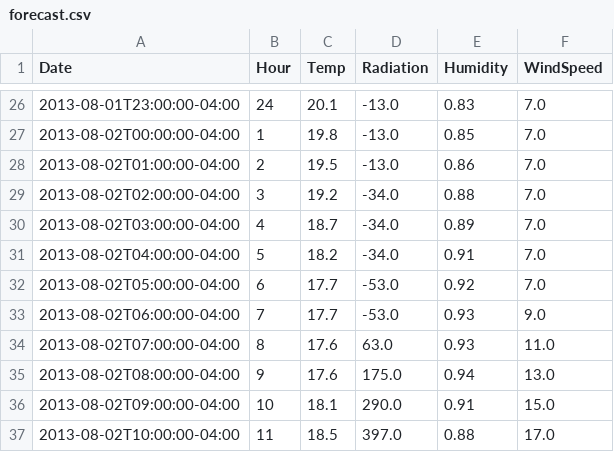
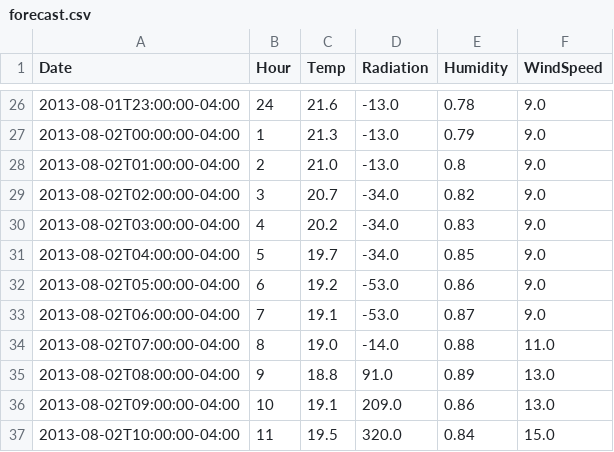
Before and after one commit to aj0strow/mcgill-steam, a CSV file: bin/csv/forecast.csv, drawn as a sheet; only a part is shown, gaps mark what is left out; the diff covers the shown part only.

```diff
--- a/bin/csv/forecast.csv
+++ b/bin/csv/forecast.csv
@@ -26,12 +26,12 @@ Date,Hour,Temp,Radiation,Humidity,WindSpeed
-2013-08-01T23:00:00-04:00,24,20.1,-13.0,0.83,7.0
-2013-08-02T00:00:00-04:00,1,19.8,-13.0,0.85,7.0
-2013-08-02T01:00:00-04:00,2,19.5,-13.0,0.86,7.0
-2013-08-02T02:00:00-04:00,3,19.2,-34.0,0.88,7.0
-2013-08-02T03:00:00-04:00,4,18.7,-34.0,0.89,7.0
-2013-08-02T04:00:00-04:00,5,18.2,-34.0,0.91,7.0
-2013-08-02T05:00:00-04:00,6,17.7,-53.0,0.92,7.0
-2013-08-02T06:00:00-04:00,7,17.7,-53.0,0.93,9.0
-2013-08-02T07:00:00-04:00,8,17.6,63.0,0.93,11.0
-2013-08-02T08:00:00-04:00,9,17.6,175.0,0.94,13.0
-2013-08-02T09:00:00-04:00,10,18.1,290.0,0.91,15.0
-2013-08-02T10:00:00-04:00,11,18.5,397.0,0.88,17.0
+2013-08-01T23:00:00-04:00,24,21.6,-13.0,0.78,9.0
+2013-08-02T00:00:00-04:00,1,21.3,-13.0,0.79,9.0
+2013-08-02T01:00:00-04:00,2,21.0,-13.0,0.8,9.0
+2013-08-02T02:00:00-04:00,3,20.7,-34.0,0.82,9.0
+2013-08-02T03:00:00-04:00,4,20.2,-34.0,0.83,9.0
+2013-08-02T04:00:00-04:00,5,19.7,-34.0,0.85,9.0
+2013-08-02T05:00:00-04:00,6,19.2,-53.0,0.86,9.0
+2013-08-02T06:00:00-04:00,7,19.1,-53.0,0.87,9.0
+2013-08-02T07:00:00-04:00,8,19.0,-14.0,0.88,11.0
+2013-08-02T08:00:00-04:00,9,18.8,91.0,0.89,13.0
+2013-08-02T09:00:00-04:00,10,19.1,209.0,0.86,13.0
+2013-08-02T10:00:00-04:00,11,19.5,320.0,0.84,15.0
```
Also changed, not shown: 1 added row and 51 edited cells elsewhere in this file, bin/csv/predictions.csv, 2 other files.
